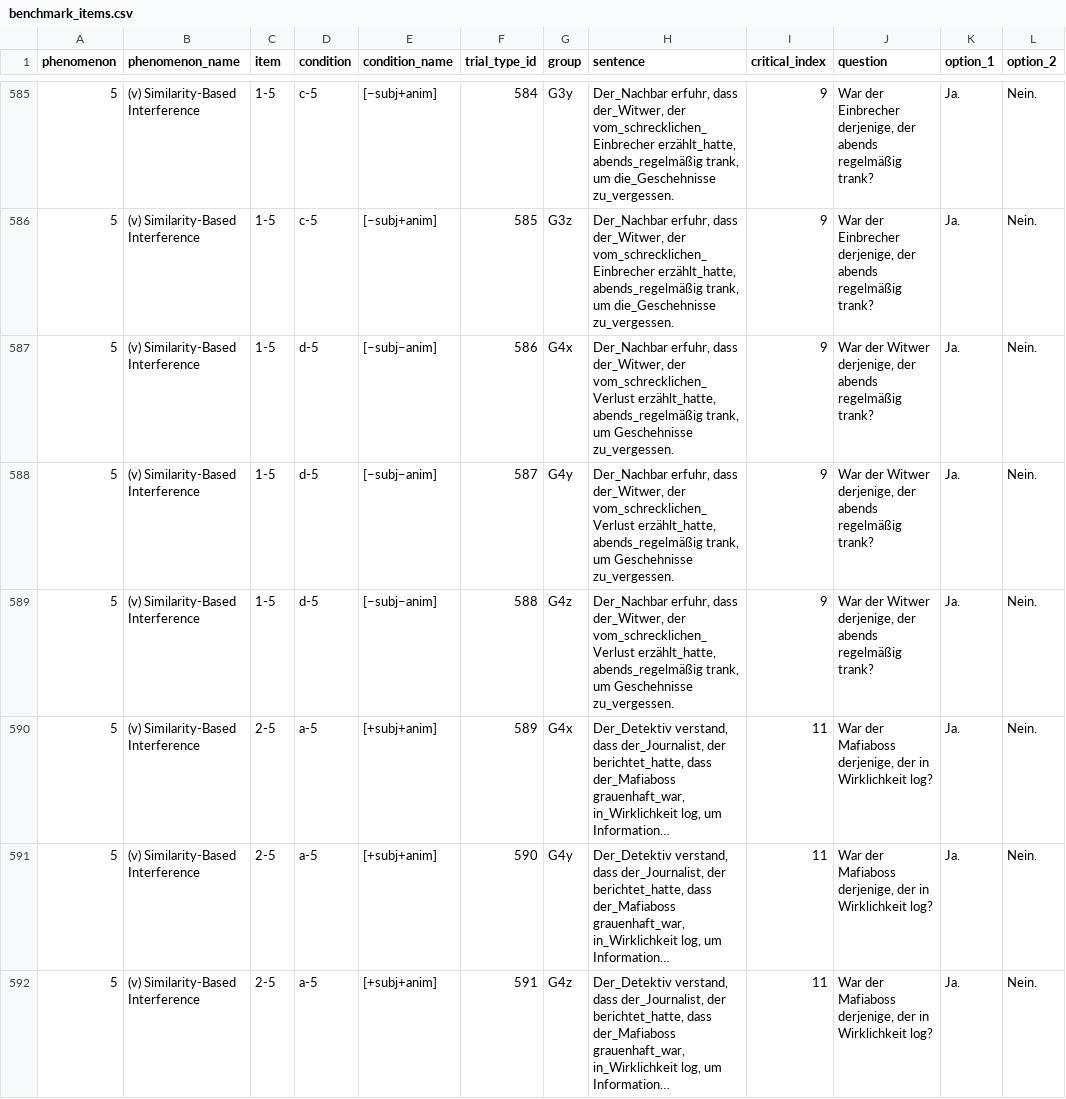
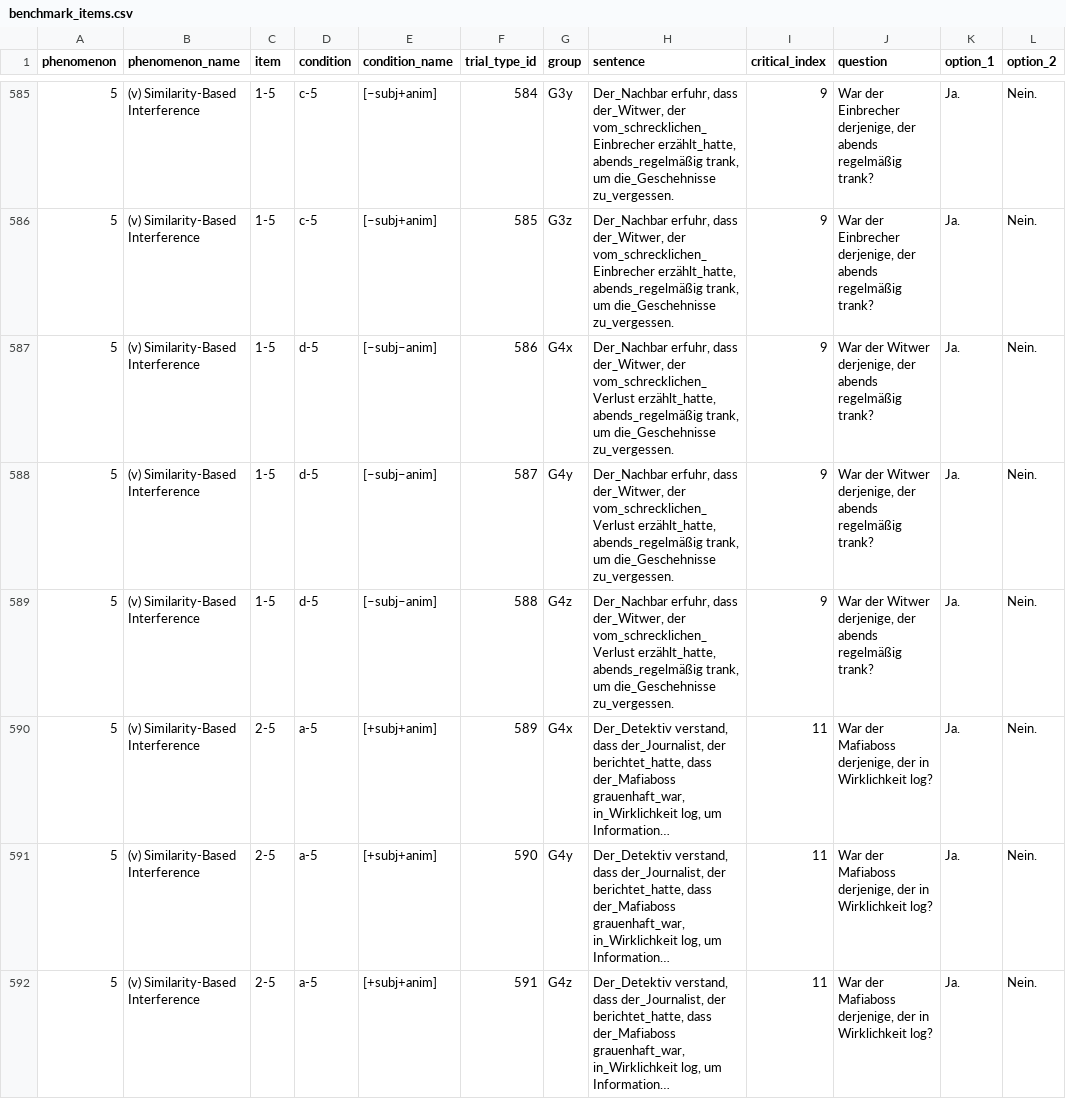
Before and after one commit to vrazitulis/german-benchmark-experiment, a CSV file: chunk_includes/benchmark_items.csv, drawn as a sheet; only a part is shown, gaps mark what is left out; long unchanged cells end in …; the diff names each change by its address in the sheet, - before the commit and + after, or states it on an @@ line.

Commit message:
consistency

```diff
--- a/chunk_includes/benchmark_items.csv
+++ b/chunk_includes/benchmark_items.csv
-H587:H589 (sentence): …trank, um Geschehnisse zu_vergessen.
+H587:H589 (sentence): …trank, um die_Geschehnisse zu_vergessen.
```
